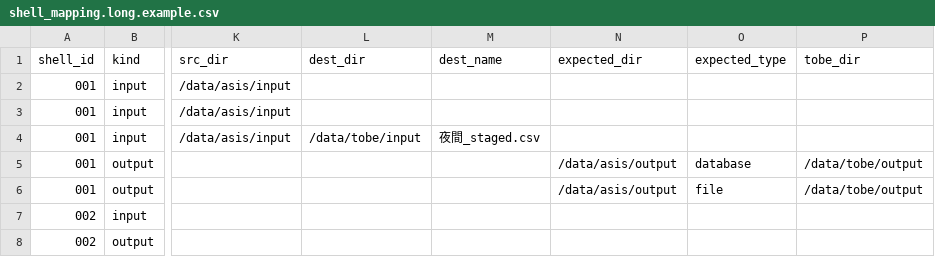
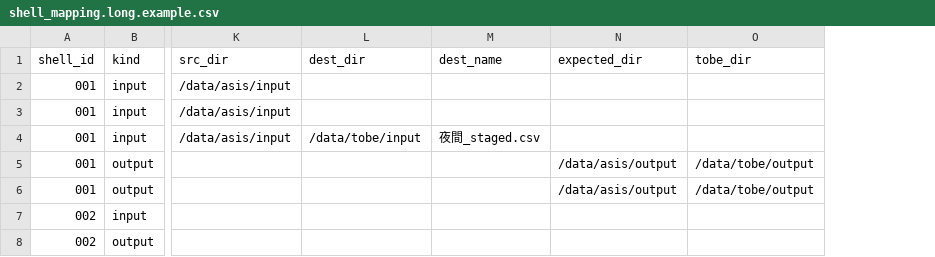
Before and after one commit to kyh0815/DataComparator, a CSV file: samples/shell_mapping.long.example.csv, drawn as a sheet; only a part is shown, gaps mark what is left out; the diff names each change by its address in the sheet, - before the commit and + after, or states it on an @@ line.

```diff
--- a/samples/shell_mapping.long.example.csv
+++ b/samples/shell_mapping.long.example.csv
-column O (expected_type), rows 5-6: database | file
```
Also changed, not shown: 10 other files.
